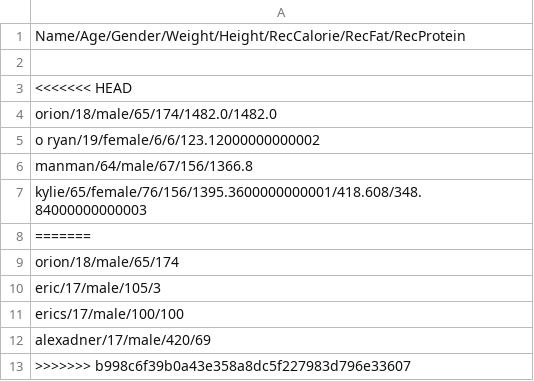
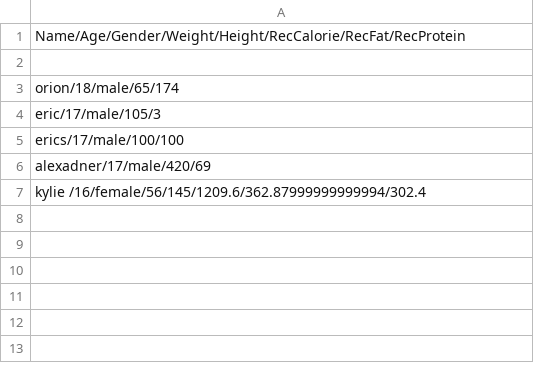
Before and after one commit to Ericjean17/Nutrition-Up, a CSV file: UserInfo.csv, drawn as a sheet.

```diff
--- a/UserInfo.csv
+++ b/UserInfo.csv
@@ -2,8 +2,2 @@ Name/Age/Gender/Weight/Height/RecCalorie/RecFat/RecProtein
 
-<<<<<<< HEAD
-orion/18/male/65/174/1482.0/1482.0
-o ryan/19/female/6/6/123.12000000000002
-manman/64/male/67/156/1366.8
-kylie/65/female/76/156/1395.3600000000001/418.608/348.84000000000003
-=======
 orion/18/male/65/174
@@ -12,2 +6,2 @@ erics/17/male/100/100
 alexadner/17/male/420/69
->>>>>>> b998c6f39b0a43e358a8dc5f227983d796e33607
+kylie /16/female/56/145/1209.6/362.87999999999994/302.4
```
Also changed, not shown: 4 other files.
